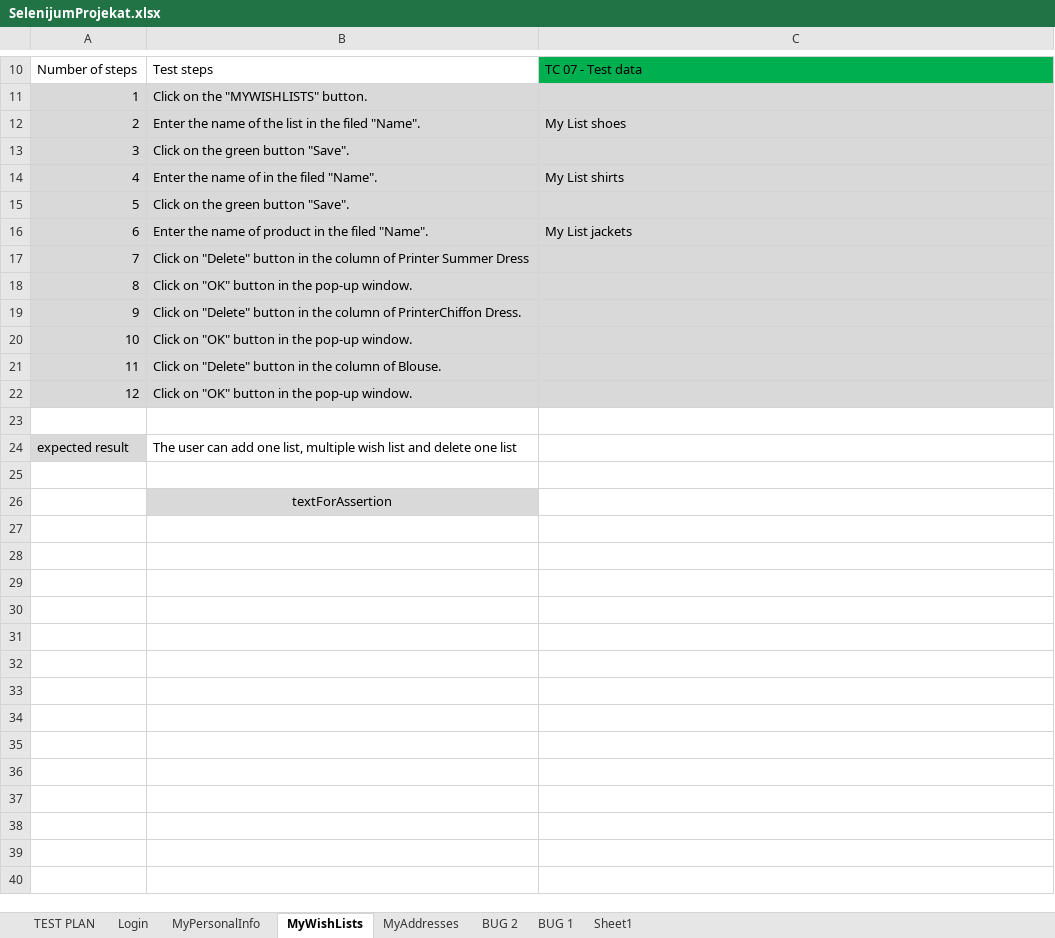
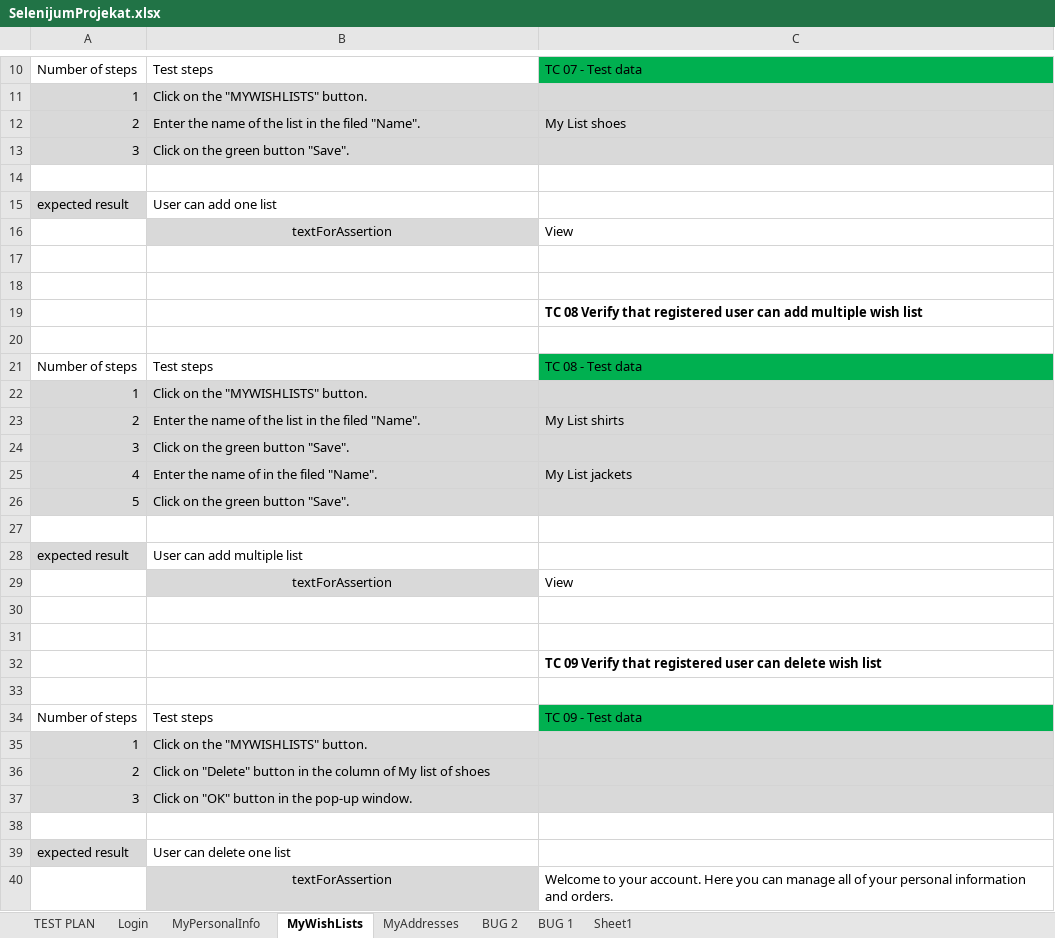
Before and after one commit to boba83/SeleniumRepo, an Excel workbook: data/SelenijumProjekat.xlsx, sheet MyWishLists, drawn as a sheet; only a part is shown, gaps mark what is left out; values as stored, in another font and other column widths than the file's, no borders; removed rows and columns are numbered as before the commit, all else as after; the diff covers the shown part only; the diff names each change by its address in the sheet, - before the commit and + after, or states it on an @@ line.

```diff
--- a/data/SelenijumProjekat.xlsx (sheet MyWishLists)
+++ b/data/SelenijumProjekat.xlsx (sheet MyWishLists)
+row 14: (empty)
+row 15: expected result | User can add one list
+row 16:  | textForAssertion | View
+row 17: (empty)
+row 18: (empty)
+row 19:  |  | TC 08 Verify that registered user can add multiple wish list
+row 20: (empty)
+row 21: Number of steps | Test steps | TC 08 - Test data
+row 22: 1 | Click on the "MYWISHLISTS" button.
+row 23: 2 | Enter the name of the list in the filed "Name". | My List shirts
+row 24: 3 | Click on the green button "Save".
-C25: My List shirts
+C25: My List jackets
-row 16: 6 | Enter the name of product in the filed "Name". | My List jackets
-row 17: 7 | Click on "Delete" button in the column of Printer Summer Dress
-row 18: 8 | Click on "OK" button in the pop-up window.
-row 19: 9 | Click on "Delete" button in the column of PrinterChiffon Dress.
-row 20: 10 | Click on "OK" button in the pop-up window.
-row 21: 11 | Click on "Delete" button in the column of Blouse.
-row 22: 12 | Click on "OK" button in the pop-up window.
-B28: The user can add one list, multiple wish list and delete one list
+B28: User can add multiple list
+row 29:  | textForAssertion | View
-B31: textForAssertion
+B31: (empty)
-B31 fill: #D9D9D9
+B31 fill: none
+row 32:  |  | TC 09 Verify that registered user can delete wish list
+row 33: (empty)
+row 34: Number of steps | Test steps | TC 09 - Test data
+row 35: 1 | Click on the "MYWISHLISTS" button.
+row 36: 2 | Click on "Delete" button in the column of My list of shoes
+row 37: 3 | Click on "OK" button in the pop-up window.
+row 38: (empty)
+row 39: expected result | User can delete one list
+row 40:  | textForAssertion | Welcome to your account. Here you can manage all of your personal information and orders.
```
Also changed, not shown: 1 edited cell elsewhere in this sheet, sheet TEST PLAN, sheet MyAddresses, 6 other files.
